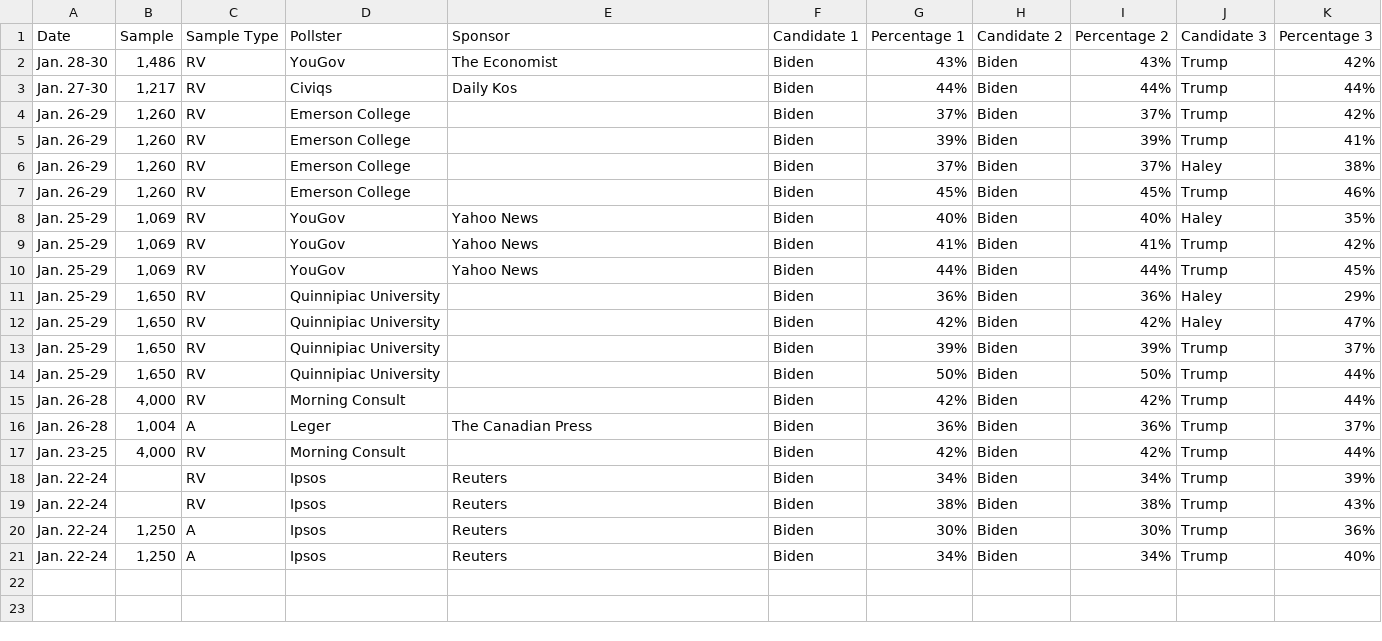
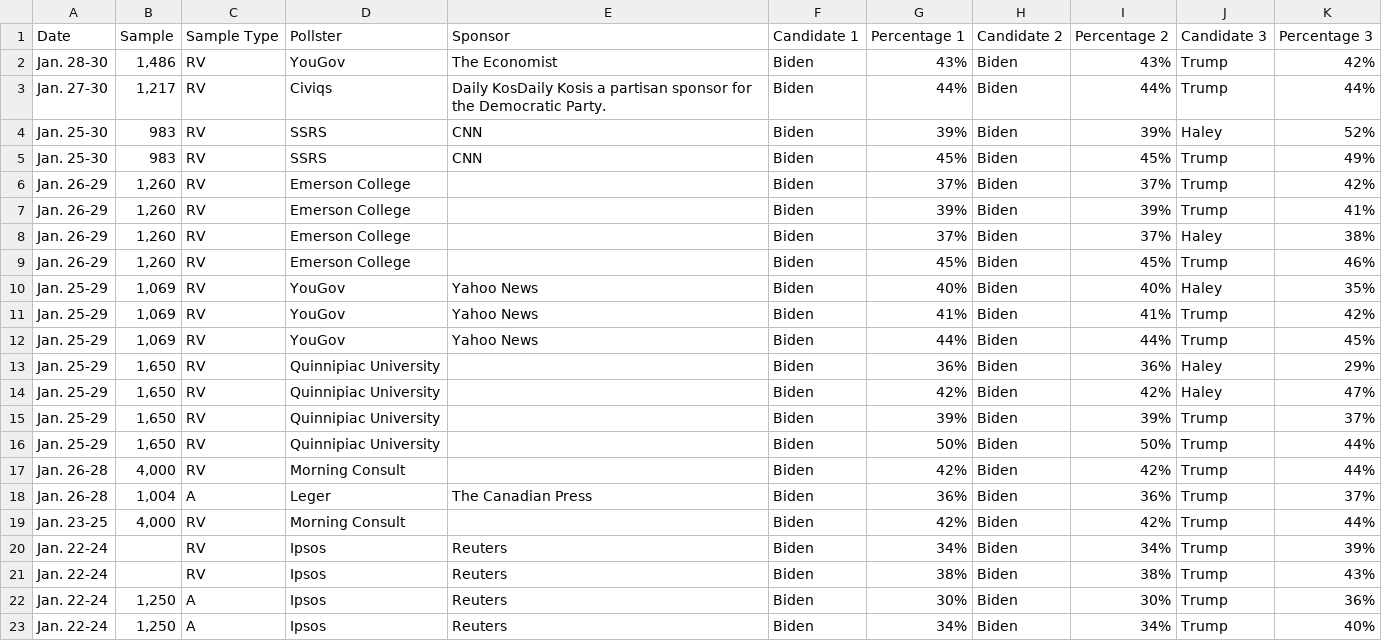
Before and after one commit to bi-cnc/USA_president_2024, a CSV file: scraped.csv, drawn as a sheet.

Commit message:
Update scraped.csv

```diff
--- a/scraped.csv
+++ b/scraped.csv
@@ -2,3 +2,5 @@ Date,Sample,Sample Type,Pollster,Sponsor,Candidate 1,Percentage 1,Candidate 2,Pe
 Jan. 28-30,"1,486",RV,YouGov,The Economist,Biden,43%,Biden,43%,Trump,42%
-Jan. 27-30,"1,217",RV,Civiqs,Daily Kos,Biden,44%,Biden,44%,Trump,44%
+Jan. 27-30,"1,217",RV,Civiqs,Daily KosDaily Kosis a partisan sponsor for the Democratic Party.,Biden,44%,Biden,44%,Trump,44%
+Jan. 25-30,983,RV,SSRS,CNN,Biden,39%,Biden,39%,Haley,52%
+Jan. 25-30,983,RV,SSRS,CNN,Biden,45%,Biden,45%,Trump,49%
 Jan. 26-29,"1,260",RV,Emerson College,,Biden,37%,Biden,37%,Trump,42%
```
